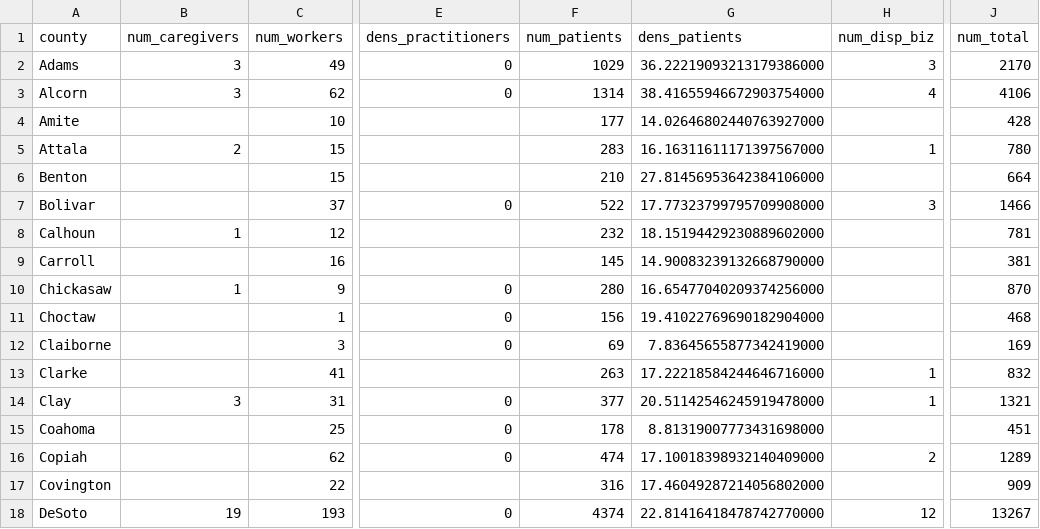
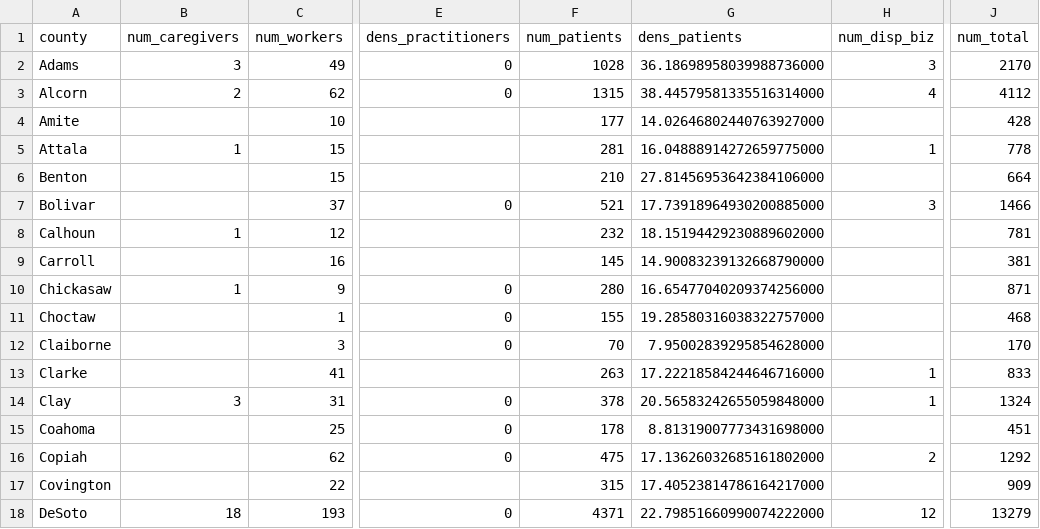
Before and after one commit to Booman008/3ma-legislative-map, a CSV file: CSV Imports/mmcp_county_metrics_latest.csv, drawn as a sheet; only a part is shown, gaps mark what is left out; the diff covers the shown part only; the diff names each change by its address in the sheet, - before the commit and + after, or states it on an @@ line.

```diff
--- a/CSV Imports/mmcp_county_metrics_latest.csv
+++ b/CSV Imports/mmcp_county_metrics_latest.csv
-F2 (num_patients): 1029
+F2 (num_patients): 1028
-G2 (dens_patients): 36.22219093213179386000
+G2 (dens_patients): 36.18698958039988736000
-B3 (num_caregivers): 3
+B3 (num_caregivers): 2
-F3 (num_patients): 1314
+F3 (num_patients): 1315
-G3 (dens_patients): 38.41655946672903754000
+G3 (dens_patients): 38.44579581335516314000
-J3 (num_total): 4106
+J3 (num_total): 4112
-B5 (num_caregivers): 2
+B5 (num_caregivers): 1
-F5 (num_patients): 283
+F5 (num_patients): 281
-G5 (dens_patients): 16.16311611171397567000
+G5 (dens_patients): 16.04888914272659775000
-J5 (num_total): 780
+J5 (num_total): 778
-F7 (num_patients): 522
+F7 (num_patients): 521
-G7 (dens_patients): 17.77323799795709908000
+G7 (dens_patients): 17.73918964930200885000
-J10 (num_total): 870
+J10 (num_total): 871
-F11 (num_patients): 156
+F11 (num_patients): 155
-G11 (dens_patients): 19.41022769690182904000
+G11 (dens_patients): 19.28580316038322757000
-F12 (num_patients): 69
+F12 (num_patients): 70
-G12 (dens_patients): 7.83645655877342419000
+G12 (dens_patients): 7.95002839295854628000
-J12 (num_total): 169
+J12 (num_total): 170
-J13 (num_total): 832
+J13 (num_total): 833
-F14 (num_patients): 377
+F14 (num_patients): 378
-G14 (dens_patients): 20.51142546245919478000
+G14 (dens_patients): 20.56583242655059848000
-J14 (num_total): 1321
+J14 (num_total): 1324
-F16 (num_patients): 474
+F16 (num_patients): 475
-G16 (dens_patients): 17.10018398932140409000
+G16 (dens_patients): 17.13626032685161802000
-J16 (num_total): 1289
+J16 (num_total): 1292
-F17 (num_patients): 316
+F17 (num_patients): 315
-G17 (dens_patients): 17.46049287214056802000
+G17 (dens_patients): 17.40523814786164217000
-B18 (num_caregivers): 19
+B18 (num_caregivers): 18
-F18 (num_patients): 4374
+F18 (num_patients): 4371
-G18 (dens_patients): 22.81416418478742770000
+G18 (dens_patients): 22.79851660990074222000
-J18 (num_total): 13267
+J18 (num_total): 13279
```
Also changed, not shown: 128 edited cells elsewhere in this file, CSV Imports/mmcp_business_licenses_latest.csv, 4 other files.
